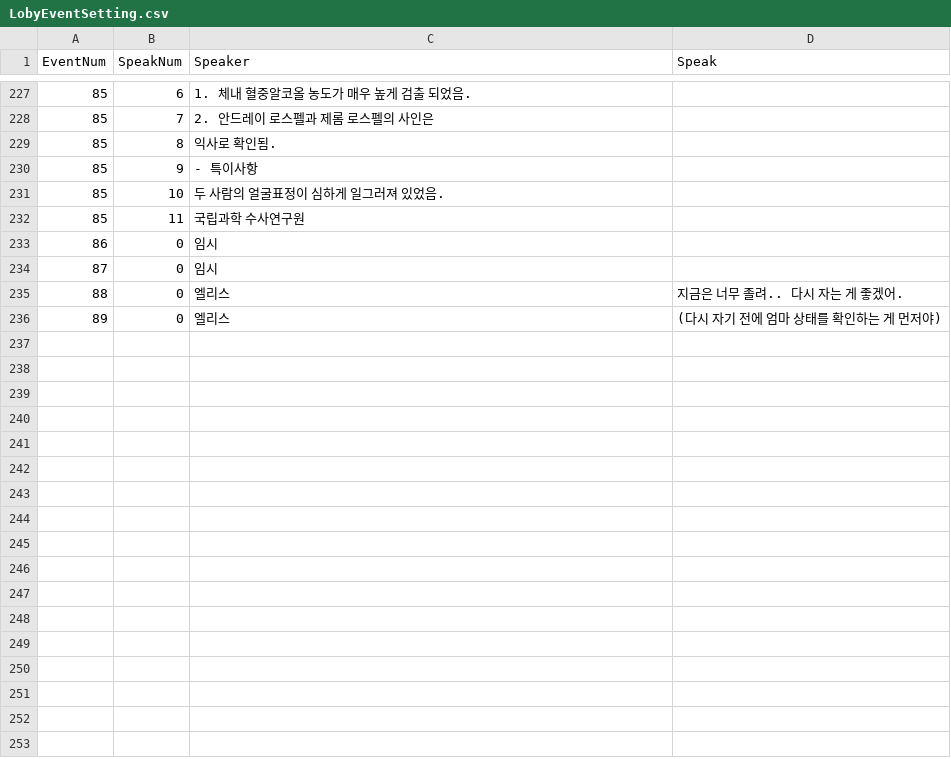
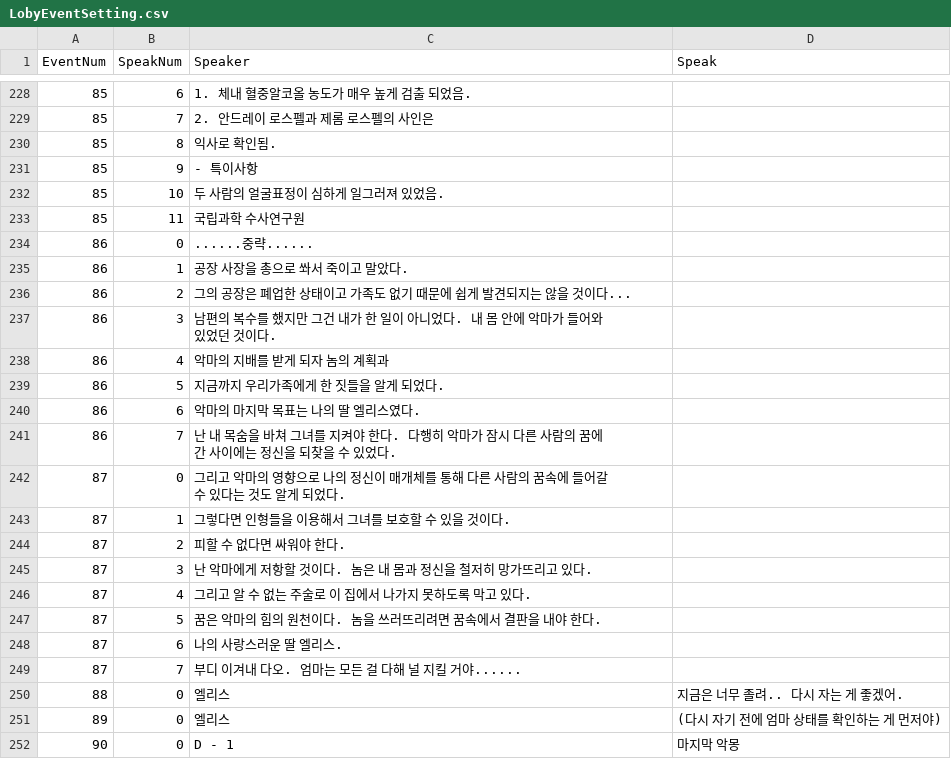
Before and after one commit to jung-yul-ho/Alice, a CSV file: LobyEventSetting.csv, drawn as a sheet; only a part is shown, gaps mark what is left out; the diff covers the shown part only.

Commit message:
Recently Event
10-12

```diff
--- a/LobyEventSetting.csv
+++ b/LobyEventSetting.csv
@@ -232,5 +233,20 @@
 85,11,"                                            국립과학 수사연구원",
-86,0,"임시",
-87,0,"임시",
+86,0,"......중략......",
+86,1,"공장 사장을 총으로 쏴서 죽이고 말았다.",
+86,2,"그의 공장은 폐업한 상태이고 가족도 없기 때문에 쉽게 발견되지는 않을 것이다...",
+86,3,"남편의 복수를 했지만 그건 내가 한 일이 아니었다. 내 몸 안에 악마가 들어와 있었던 것이다.",
+86,4,"악마의 지배를 받게 되자 놈의 계획과 ",
+86,5,"지금까지 우리가족에게 한 짓들을 알게 되었다.",
+86,6,"악마의 마지막 목표는 나의 딸 엘리스였다.",
+86,7,"난 내 목숨을 바쳐 그녀를 지켜야 한다. 다행히 악마가 잠시 다른 사람의 꿈에 간 사이에는 정신을 되찾을 수 있었다.",
+87,0," 그리고 악마의 영향으로 나의 정신이 매개체를 통해 다른 사람의 꿈속에 들어갈 수 있다는 것도 알게 되었다.",
+87,1," 그렇다면 인형들을 이용해서 그녀를 보호할 수 있을 것이다.",
+87,2,"피할 수 없다면 싸워야 한다. ",
+87,3,"난 악마에게 저항할 것이다. 놈은 내 몸과 정신을 철저히 망가뜨리고 있다. ",
+87,4,"그리고 알 수 없는 주술로 이 집에서 나가지 못하도록 막고 있다.",
+87,5,"꿈은 악마의 힘의 원천이다. 놈을 쓰러뜨리려면 꿈속에서 결판을 내야 한다.",
+87,6,"나의 사랑스러운 딸 엘리스. ",
+87,7,"부디 이겨내 다오. 엄마는 모든 걸 다해 널 지킬 거야......",
 88,0,엘리스,"지금은 너무 졸려.. 다시 자는 게 좋겠어."
 89,0,엘리스,"(다시 자기 전에 엄마 상태를 확인하는 게 먼저야)"
+90,0, D - 1,마지막 악몽
```
Also changed, not shown: 24 added rows and 1 edited cell elsewhere in this file, EventSettingId.csv.
